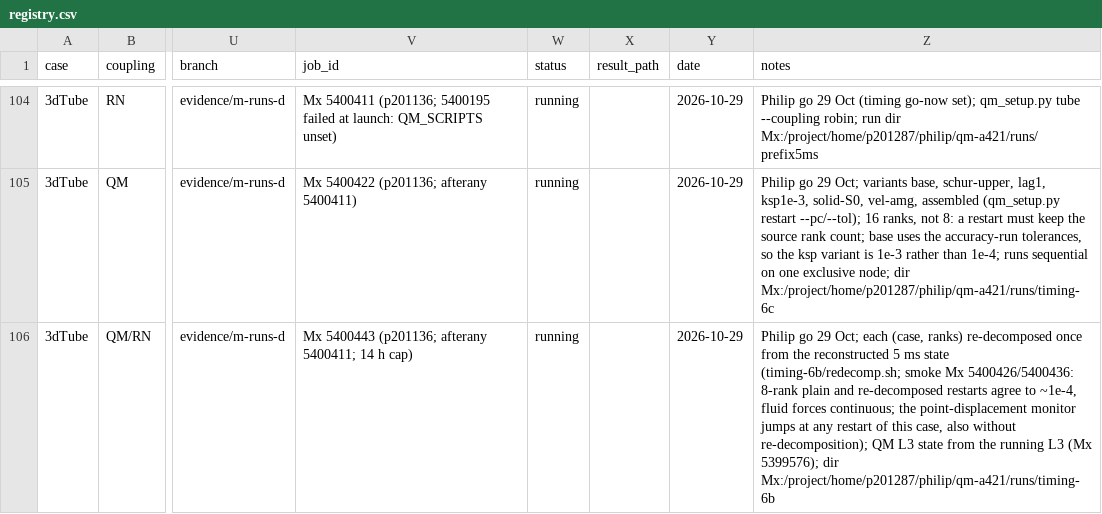
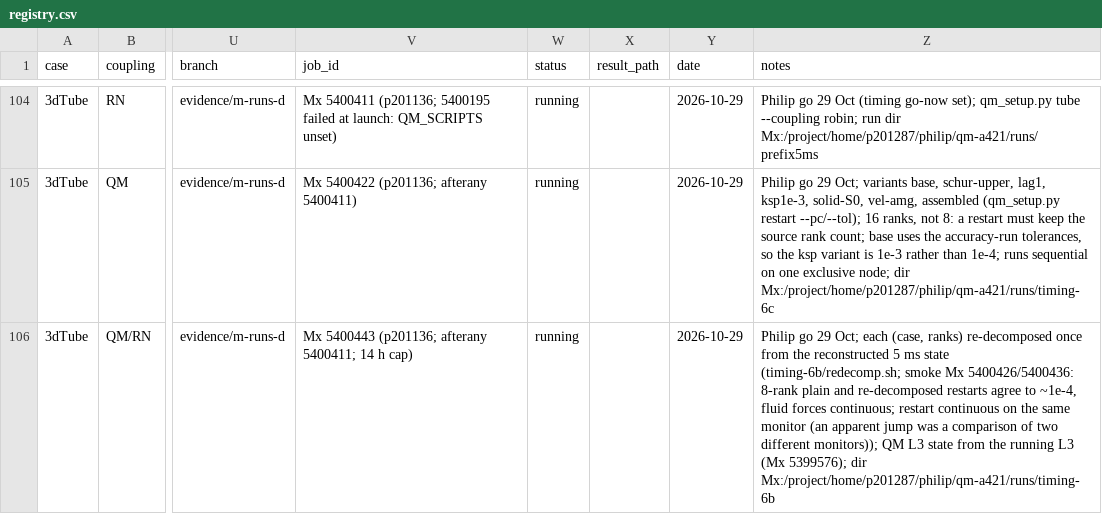
Before and after one commit to philipcardiff/paper-monolithic-fsi, a CSV file: campaign/registry/registry.csv, drawn as a sheet; only a part is shown, gaps mark what is left out; the diff names each change by its address in the sheet, - before the commit and + after, or states it on an @@ line.

```diff
--- a/campaign/registry/registry.csv
+++ b/campaign/registry/registry.csv
-Z106 (notes): …forces continuous; the point-displacement monitor jumps at any restart of this case, also without re-decomposition); QM L3…
+Z106 (notes): …forces continuous; restart continuous on the same monitor (an apparent jump was a comparison of two different monitors)); QM L3…
```
